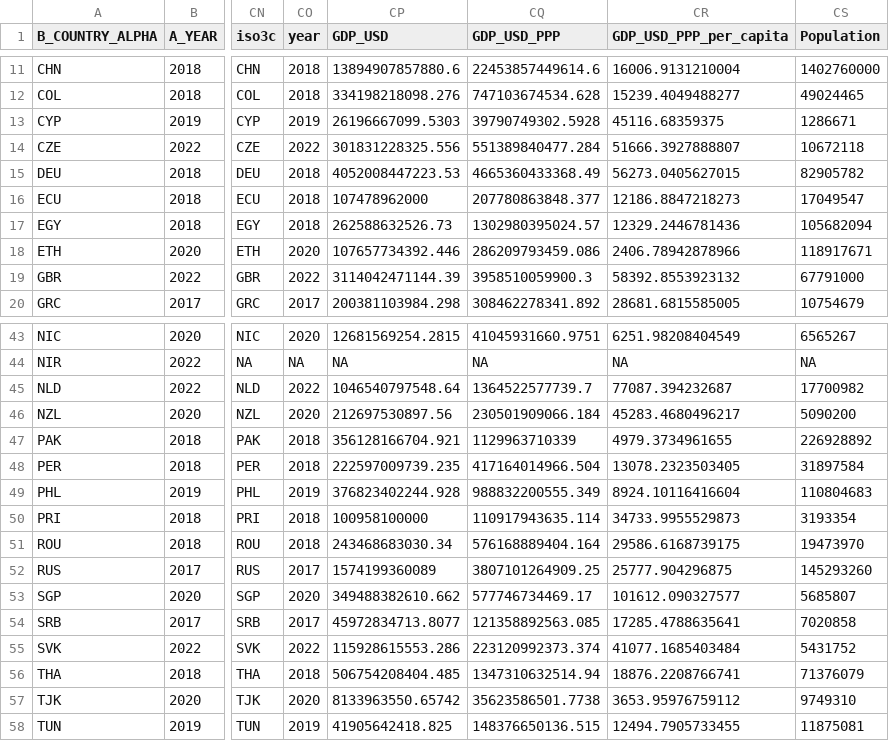
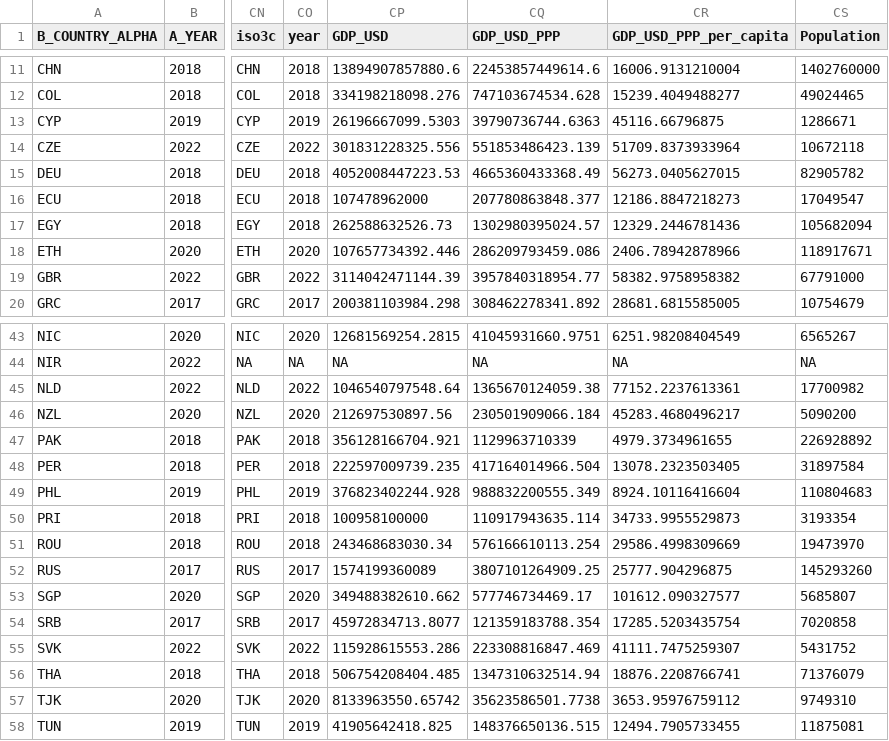
Before and after one commit to partrita/DataAnalysis-w-AI-course, a CSV file: data/VWS/WVS_GDP_merged_data.csv, drawn as a sheet; only a part is shown, gaps mark what is left out; the diff names each change by its address in the sheet, - before the commit and + after, or states it on an @@ line.

Commit message:
added readme, cleaning script, random 2000, merged GDP

```diff
--- a/data/VWS/WVS_GDP_merged_data.csv
+++ b/data/VWS/WVS_GDP_merged_data.csv
-CQ13 (GDP_USD_PPP): 39790749302.5928
+CQ13 (GDP_USD_PPP): 39790736744.6363
-CR13 (GDP_USD_PPP_per_capita): 45116.68359375
+CR13 (GDP_USD_PPP_per_capita): 45116.66796875
-CQ14 (GDP_USD_PPP): 551389840477.284
+CQ14 (GDP_USD_PPP): 551853486423.139
-CR14 (GDP_USD_PPP_per_capita): 51666.3927888807
+CR14 (GDP_USD_PPP_per_capita): 51709.8373933964
-CQ19 (GDP_USD_PPP): 3958510059900.3
+CQ19 (GDP_USD_PPP): 3957840318954.77
-CR19 (GDP_USD_PPP_per_capita): 58392.8553923132
+CR19 (GDP_USD_PPP_per_capita): 58382.9758958382
-CQ45 (GDP_USD_PPP): 1364522577739.7
+CQ45 (GDP_USD_PPP): 1365670124059.38
-CR45 (GDP_USD_PPP_per_capita): 77087.394232687
+CR45 (GDP_USD_PPP_per_capita): 77152.2237613361
-CQ51 (GDP_USD_PPP): 576168889404.164
+CQ51 (GDP_USD_PPP): 576166610113.254
-CR51 (GDP_USD_PPP_per_capita): 29586.6168739175
+CR51 (GDP_USD_PPP_per_capita): 29586.4998309669
-CQ54 (GDP_USD_PPP): 121358892563.085
+CQ54 (GDP_USD_PPP): 121359183788.354
-CR54 (GDP_USD_PPP_per_capita): 17285.4788635641
+CR54 (GDP_USD_PPP_per_capita): 17285.5203435754
-CQ55 (GDP_USD_PPP): 223120992373.374
+CQ55 (GDP_USD_PPP): 223308816847.469
-CR55 (GDP_USD_PPP_per_capita): 41077.1685403484
+CR55 (GDP_USD_PPP_per_capita): 41111.7475259307
```
Also changed, not shown: 3 other files.
